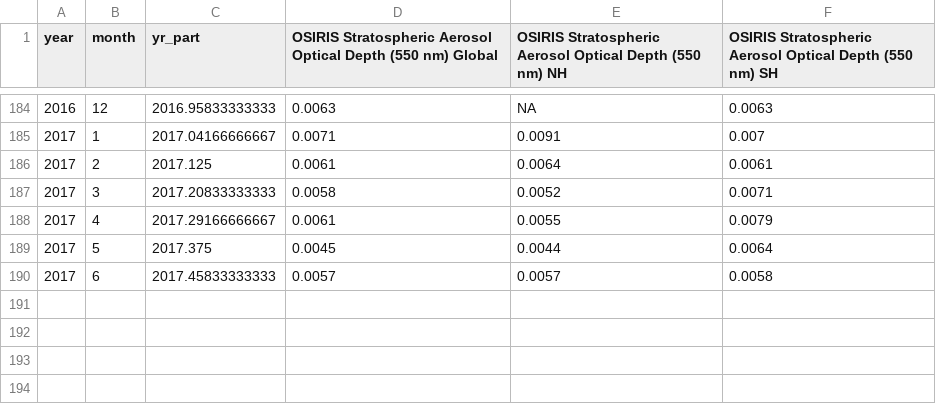
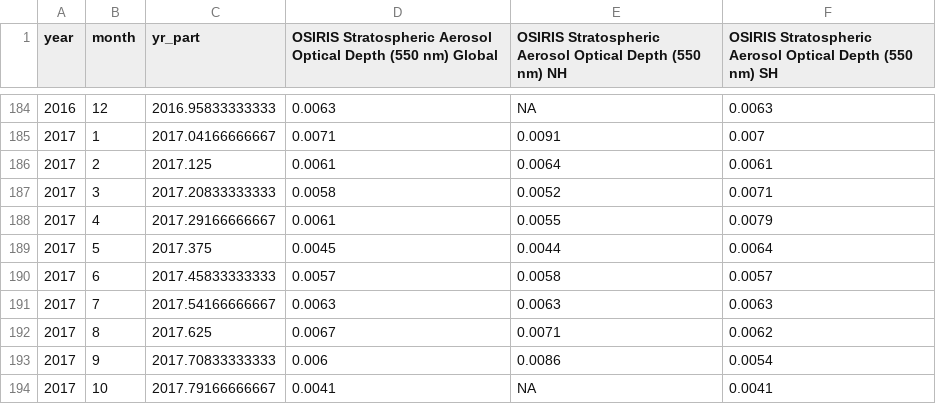
Before and after one commit to priscian/climeseries, a CSV file: inst/extdata/saod/OSIRIS-SAOD_2001.10-latest.csv, drawn as a sheet; only a part is shown, gaps mark what is left out.

Commit message:
Data update.

```diff
--- a/inst/extdata/saod/OSIRIS-SAOD_2001.10-latest.csv
+++ b/inst/extdata/saod/OSIRIS-SAOD_2001.10-latest.csv
@@ -189,2 +189,6 @@
 2017,5,2017.375,0.0045,0.0044,0.0064
-2017,6,2017.45833333333,0.0057,0.0057,0.0058
+2017,6,2017.45833333333,0.0057,0.0058,0.0057
+2017,7,2017.54166666667,0.0063,0.0063,0.0063
+2017,8,2017.625,0.0067,0.0071,0.0062
+2017,9,2017.70833333333,0.006,0.0086,0.0054
+2017,10,2017.79166666667,0.0041,NA,0.0041
```
Also changed, not shown: 21 other files.
